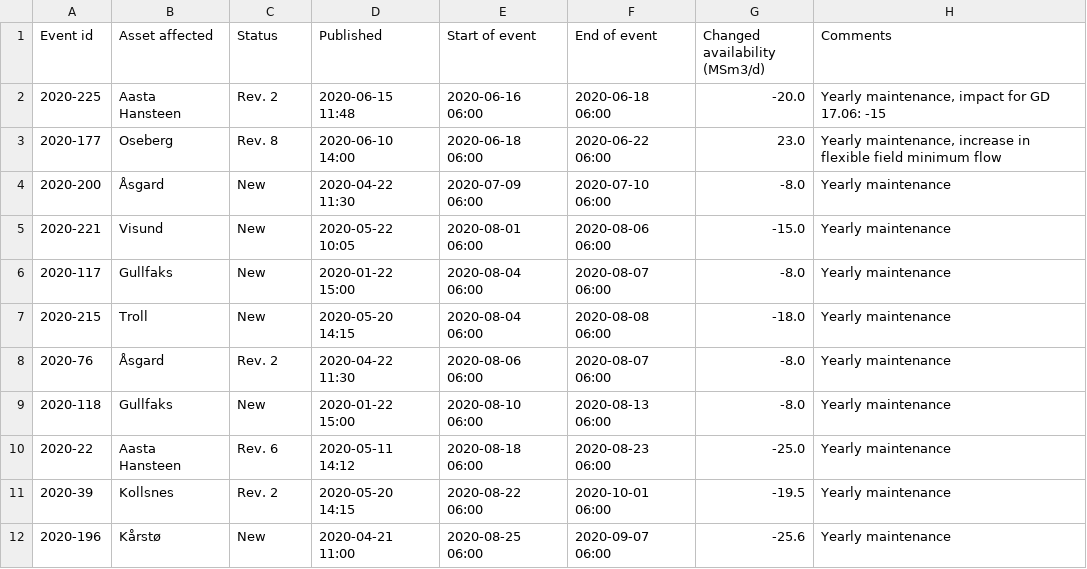
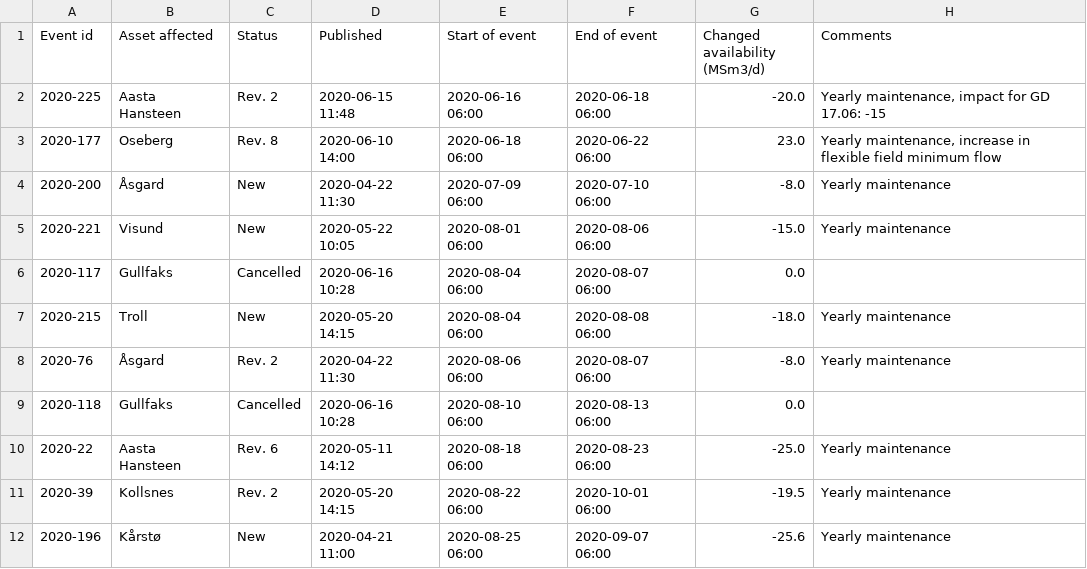
Before and after one commit to vangheq/GasData, a CSV file: data/GsscPlannedEventsFieldsAndProcessingPlants.csv, drawn as a sheet; only a part is shown.

```diff
--- a/data/GsscPlannedEventsFieldsAndProcessingPlants.csv
+++ b/data/GsscPlannedEventsFieldsAndProcessingPlants.csv
@@ -5,6 +5,6 @@ Event id,Asset affected,Status,Published,Start of event,End of event,Changed ava
 2020-221,Visund,New,2020-05-22 10:05,2020-08-01 06:00,2020-08-06 06:00,-15.0,Yearly maintenance
-2020-117,Gullfaks,New,2020-01-22 15:00,2020-08-04 06:00,2020-08-07 06:00,-8.0,Yearly maintenance
+2020-117,Gullfaks,Cancelled,2020-06-16 10:28,2020-08-04 06:00,2020-08-07 06:00,0.0,
 2020-215,Troll,New,2020-05-20 14:15,2020-08-04 06:00,2020-08-08 06:00,-18.0,Yearly maintenance
 2020-76,Åsgard,Rev. 2,2020-04-22 11:30,2020-08-06 06:00,2020-08-07 06:00,-8.0,Yearly maintenance
-2020-118,Gullfaks,New,2020-01-22 15:00,2020-08-10 06:00,2020-08-13 06:00,-8.0,Yearly maintenance
+2020-118,Gullfaks,Cancelled,2020-06-16 10:28,2020-08-10 06:00,2020-08-13 06:00,0.0,
 2020-22,Aasta Hansteen,Rev. 6,2020-05-11 14:12,2020-08-18 06:00,2020-08-23 06:00,-25.0,Yearly maintenance
```
